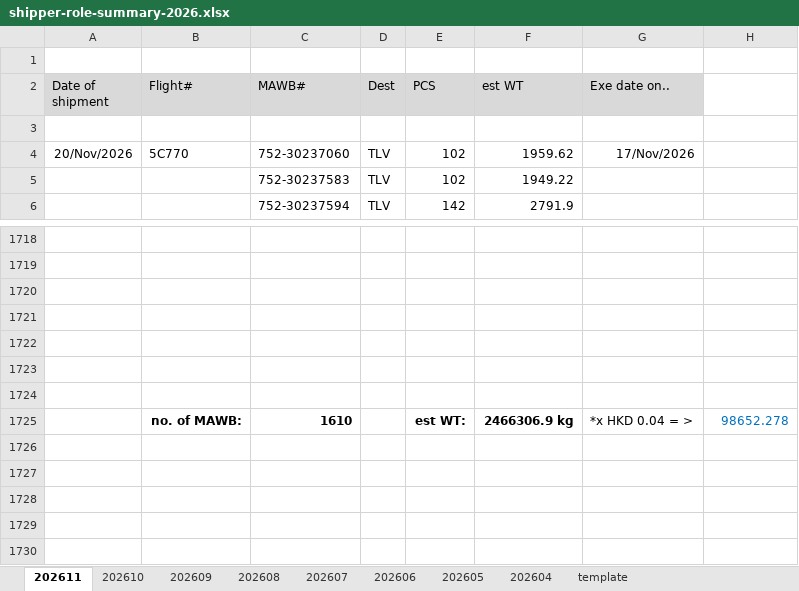
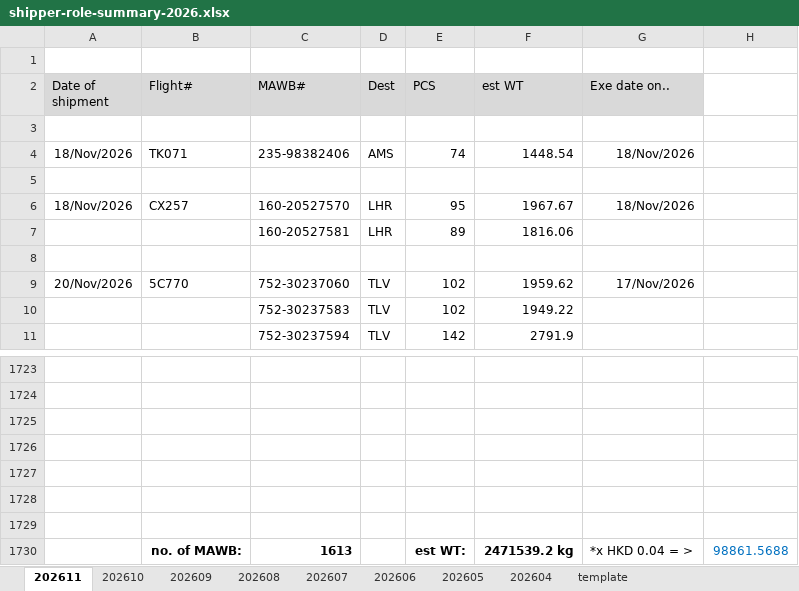
Before and after one commit to BetataLAU/AGL-Web-Portal, an Excel workbook: data/templates/shipper-role-summary-2026.xlsx, sheet 202611, drawn as a sheet; only a part is shown, gaps mark what is left out; values as stored, in another font and other column widths than the file's, no borders; addresses are those after the commit; the diff names each change by its address in the sheet, - before the commit and + after, or states it on an @@ line.

```diff
--- a/data/templates/shipper-role-summary-2026.xlsx (sheet 202611)
+++ b/data/templates/shipper-role-summary-2026.xlsx (sheet 202611)
+row 4: 18/Nov/2026 | TK071 | 235-98382406 | AMS | 74 | 1448.54 | 18/Nov/2026
+row 5: (empty)
+row 6: 18/Nov/2026 | CX257 | 160-20527570 | LHR | 95 | 1967.67 | 18/Nov/2026
+row 7:  |  | 160-20527581 | LHR | 89 | 1816.06
+row 8: (empty)
-C1730 (MAWB#): 1610
+C1730 (MAWB#): 1613
-F1730 (est WT): 2466306.9 kg
+F1730 (est WT): 2471539.2 kg
-H1730: 98652.278
+H1730: 98861.5688
```
Also changed, not shown: 12 other files.
